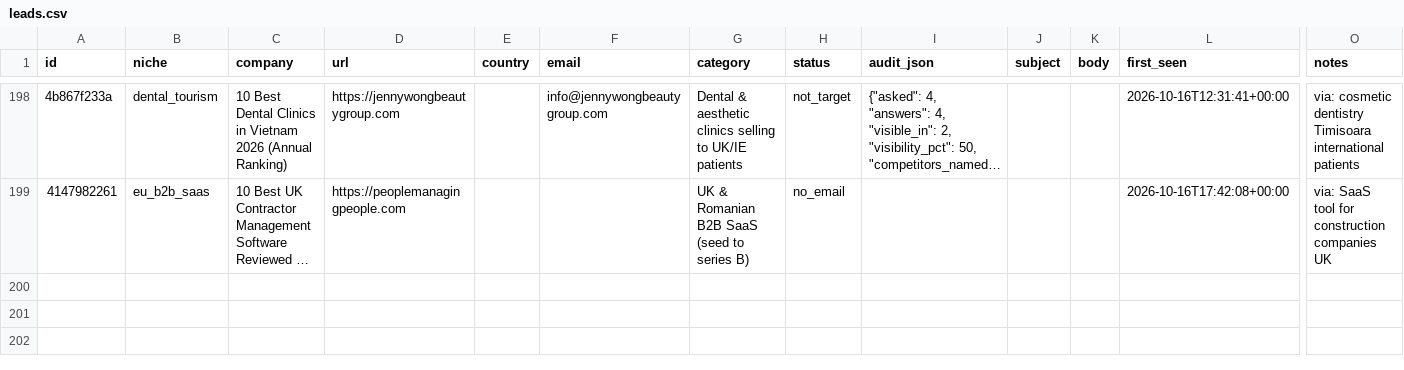
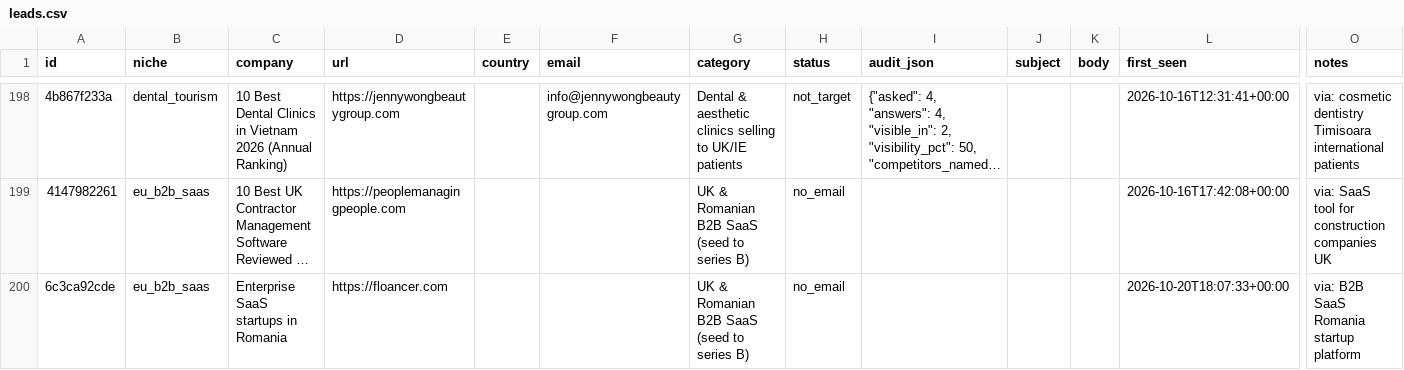
Before and after one commit to codeaz-org/agentcout, a CSV file: data/leads.csv, drawn as a sheet; only a part is shown, gaps mark what is left out; long unchanged cells end in …; rows hold the shown columns only; the diff names each change by its address in the sheet, - before the commit and + after, or states it on an @@ line.

```diff
--- a/data/leads.csv
+++ b/data/leads.csv
+row 200: 6c3ca92cde | eu_b2b_saas | Enterprise SaaS startups in Romania | https://floancer.com |  |  | UK & Romanian B2B SaaS (seed to series B) | no_email |  |  |  | 2026-10-20T18:07:33+00:00 | via: B2B SaaS Romania startup platform
```
Also changed, not shown: 2 other files.
